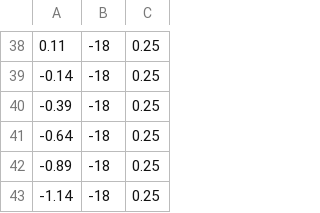
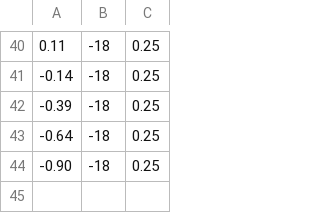
Before and after one commit to unmannedlab/omnicone, a CSV file: omnicone/paths/UTM_2.csv, drawn as a sheet; only a part is shown, gaps mark what is left out; the diff covers the shown part only.

```diff
--- a/omnicone/paths/UTM_2.csv
+++ b/omnicone/paths/UTM_2.csv
@@ -41,3 +43,2 @@
 -0.64,-18,0.25
--0.89,-18,0.25
--1.14,-18,0.25
+-0.90,-18,0.25
```
Also changed, not shown: 2 added rows and 35 edited cells elsewhere in this file, omnicone/paths/UTM_1.csv.
